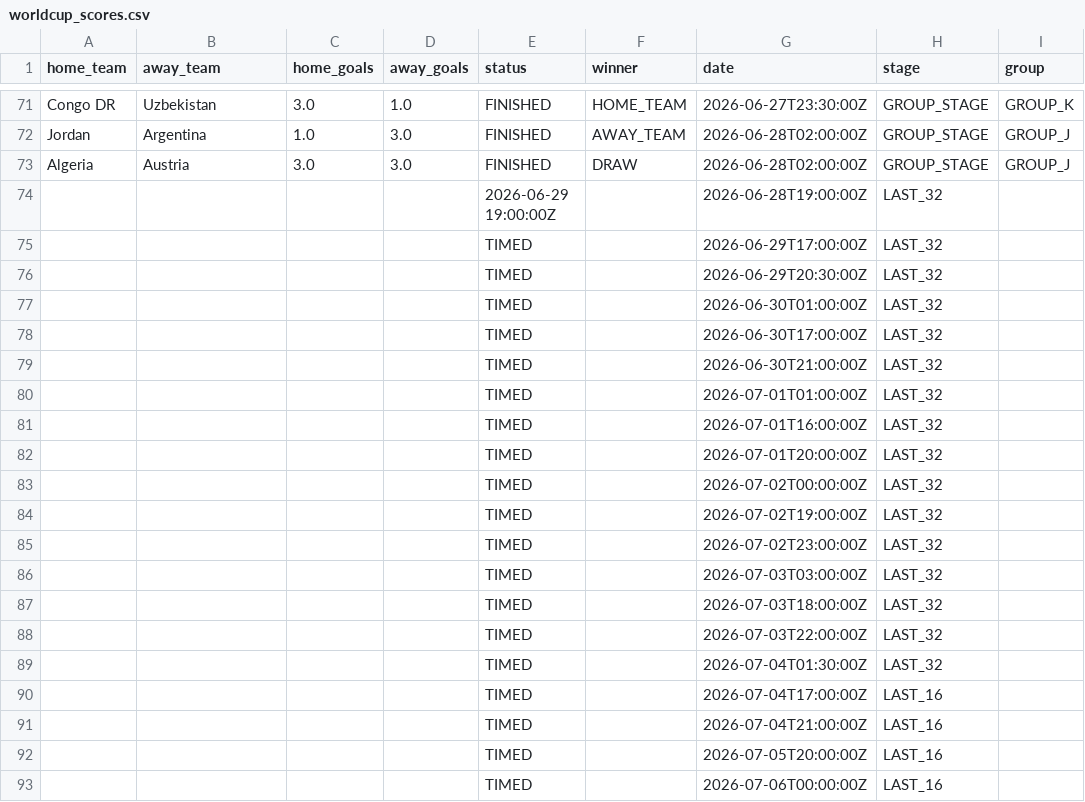
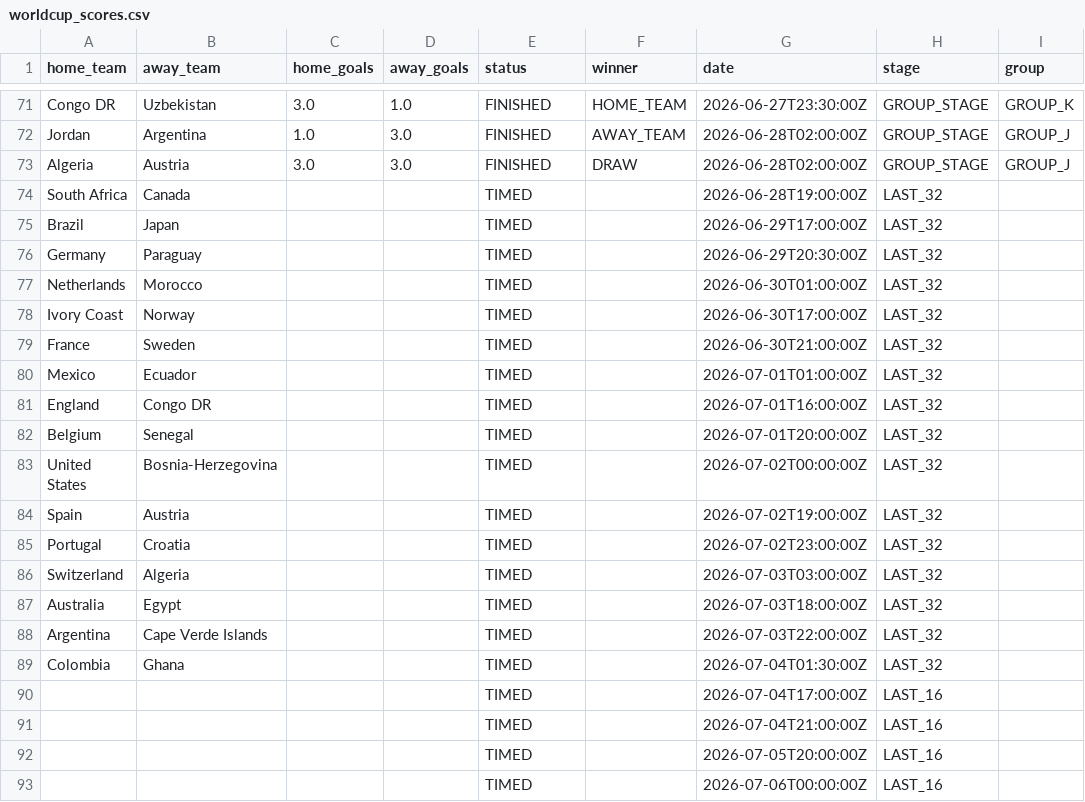
Before and after one commit to Rmeredit0924/files, a CSV file: worldcup_scores.csv, drawn as a sheet; only a part is shown, gaps mark what is left out.

Commit message:
Automatic World Cup score update

```diff
--- a/worldcup_scores.csv
+++ b/worldcup_scores.csv
@@ -73,18 +73,18 @@ Jordan,Argentina,1.0,3.0,FINISHED,AWAY_TEAM,2026-06-28T02:00:00Z,GROUP_STAGE,GRO
 Algeria,Austria,3.0,3.0,FINISHED,DRAW,2026-06-28T02:00:00Z,GROUP_STAGE,GROUP_J
-,,,,2026-06-29 19:00:00Z,,2026-06-28T19:00:00Z,LAST_32,
-,,,,TIMED,,2026-06-29T17:00:00Z,LAST_32,
-,,,,TIMED,,2026-06-29T20:30:00Z,LAST_32,
-,,,,TIMED,,2026-06-30T01:00:00Z,LAST_32,
-,,,,TIMED,,2026-06-30T17:00:00Z,LAST_32,
-,,,,TIMED,,2026-06-30T21:00:00Z,LAST_32,
-,,,,TIMED,,2026-07-01T01:00:00Z,LAST_32,
-,,,,TIMED,,2026-07-01T16:00:00Z,LAST_32,
-,,,,TIMED,,2026-07-01T20:00:00Z,LAST_32,
-,,,,TIMED,,2026-07-02T00:00:00Z,LAST_32,
-,,,,TIMED,,2026-07-02T19:00:00Z,LAST_32,
-,,,,TIMED,,2026-07-02T23:00:00Z,LAST_32,
-,,,,TIMED,,2026-07-03T03:00:00Z,LAST_32,
-,,,,TIMED,,2026-07-03T18:00:00Z,LAST_32,
-,,,,TIMED,,2026-07-03T22:00:00Z,LAST_32,
-,,,,TIMED,,2026-07-04T01:30:00Z,LAST_32,
+South Africa,Canada,,,TIMED,,2026-06-28T19:00:00Z,LAST_32,
+Brazil,Japan,,,TIMED,,2026-06-29T17:00:00Z,LAST_32,
+Germany,Paraguay,,,TIMED,,2026-06-29T20:30:00Z,LAST_32,
+Netherlands,Morocco,,,TIMED,,2026-06-30T01:00:00Z,LAST_32,
+Ivory Coast,Norway,,,TIMED,,2026-06-30T17:00:00Z,LAST_32,
+France,Sweden,,,TIMED,,2026-06-30T21:00:00Z,LAST_32,
+Mexico,Ecuador,,,TIMED,,2026-07-01T01:00:00Z,LAST_32,
+England,Congo DR,,,TIMED,,2026-07-01T16:00:00Z,LAST_32,
+Belgium,Senegal,,,TIMED,,2026-07-01T20:00:00Z,LAST_32,
+United States,Bosnia-Herzegovina,,,TIMED,,2026-07-02T00:00:00Z,LAST_32,
+Spain,Austria,,,TIMED,,2026-07-02T19:00:00Z,LAST_32,
+Portugal,Croatia,,,TIMED,,2026-07-02T23:00:00Z,LAST_32,
+Switzerland,Algeria,,,TIMED,,2026-07-03T03:00:00Z,LAST_32,
+Australia,Egypt,,,TIMED,,2026-07-03T18:00:00Z,LAST_32,
+Argentina,Cape Verde Islands,,,TIMED,,2026-07-03T22:00:00Z,LAST_32,
+Colombia,Ghana,,,TIMED,,2026-07-04T01:30:00Z,LAST_32,
 ,,,,TIMED,,2026-07-04T17:00:00Z,LAST_16,
```
